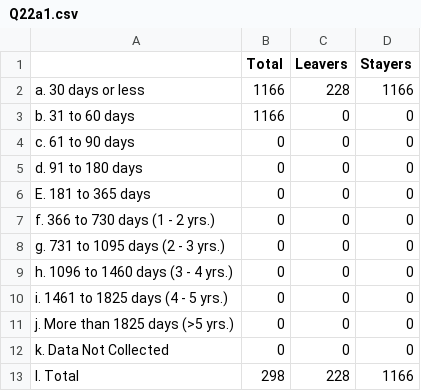
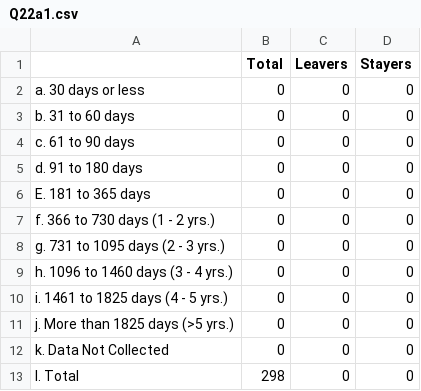
Before and after one commit to servinglynk/hslynk-open-source, a CSV file: hmis-hud-reports/Q22a1.csv, drawn as a sheet.

```diff
--- a/hmis-hud-reports/Q22a1.csv
+++ b/hmis-hud-reports/Q22a1.csv
@@ -1,4 +1,4 @@
    ,Total,  Leavers,Stayers
-   a. 30 days or less,1166,228,1166
-   b. 31 to 60 days,1166,0,0
+   a. 30 days or less,0,0,0
+   b. 31 to 60 days,0,0,0
    c. 61 to 90 days,0,0,0
@@ -12,2 +12,2 @@
    k. Data Not Collected,0,0,0
-   l. Total,298,228,1166
+   l. Total,298,0,0
```
Also changed, not shown: hmis-hud-reports/Q22c.csv, hmis-hud-reports/Q25d.csv, 23 other files.
